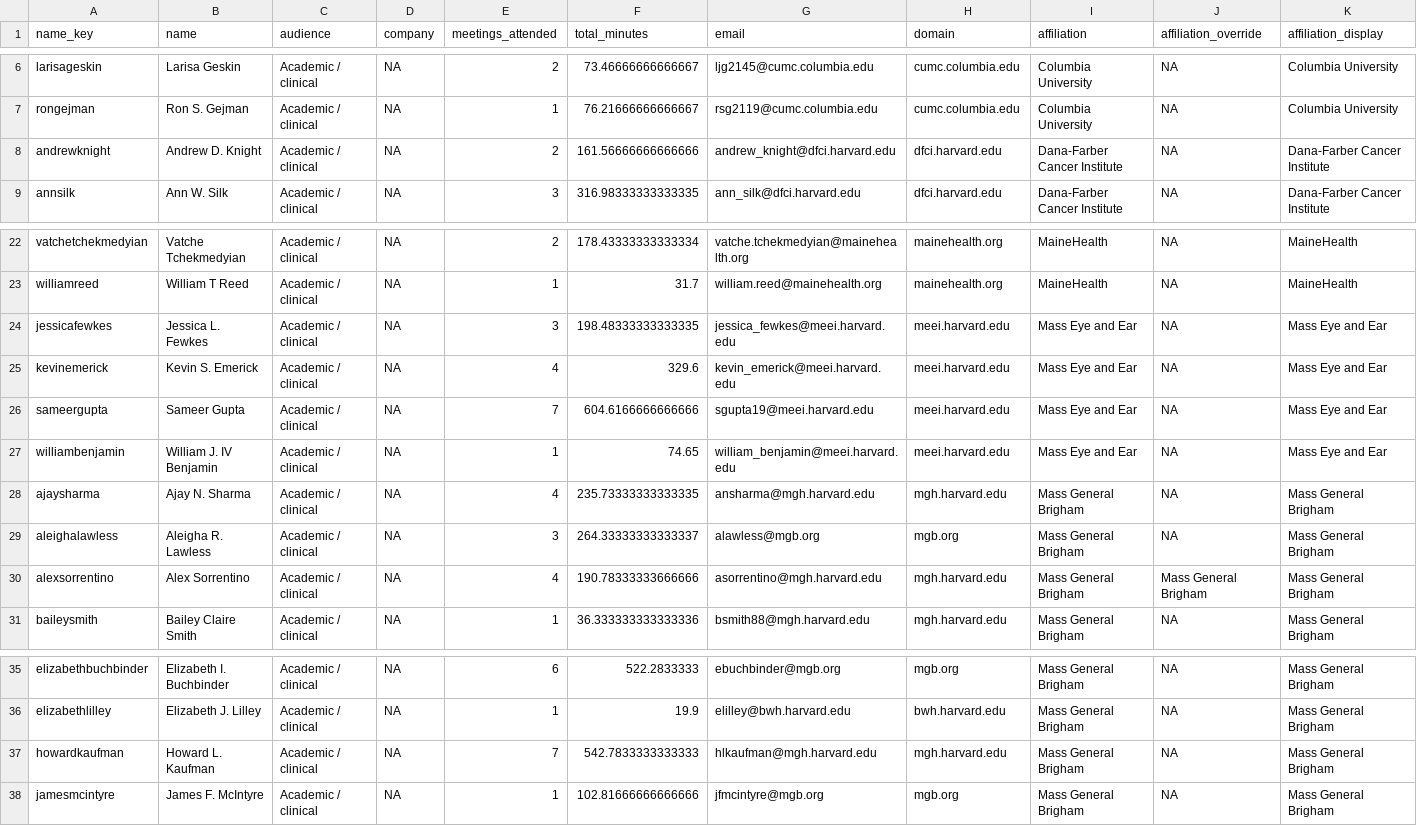
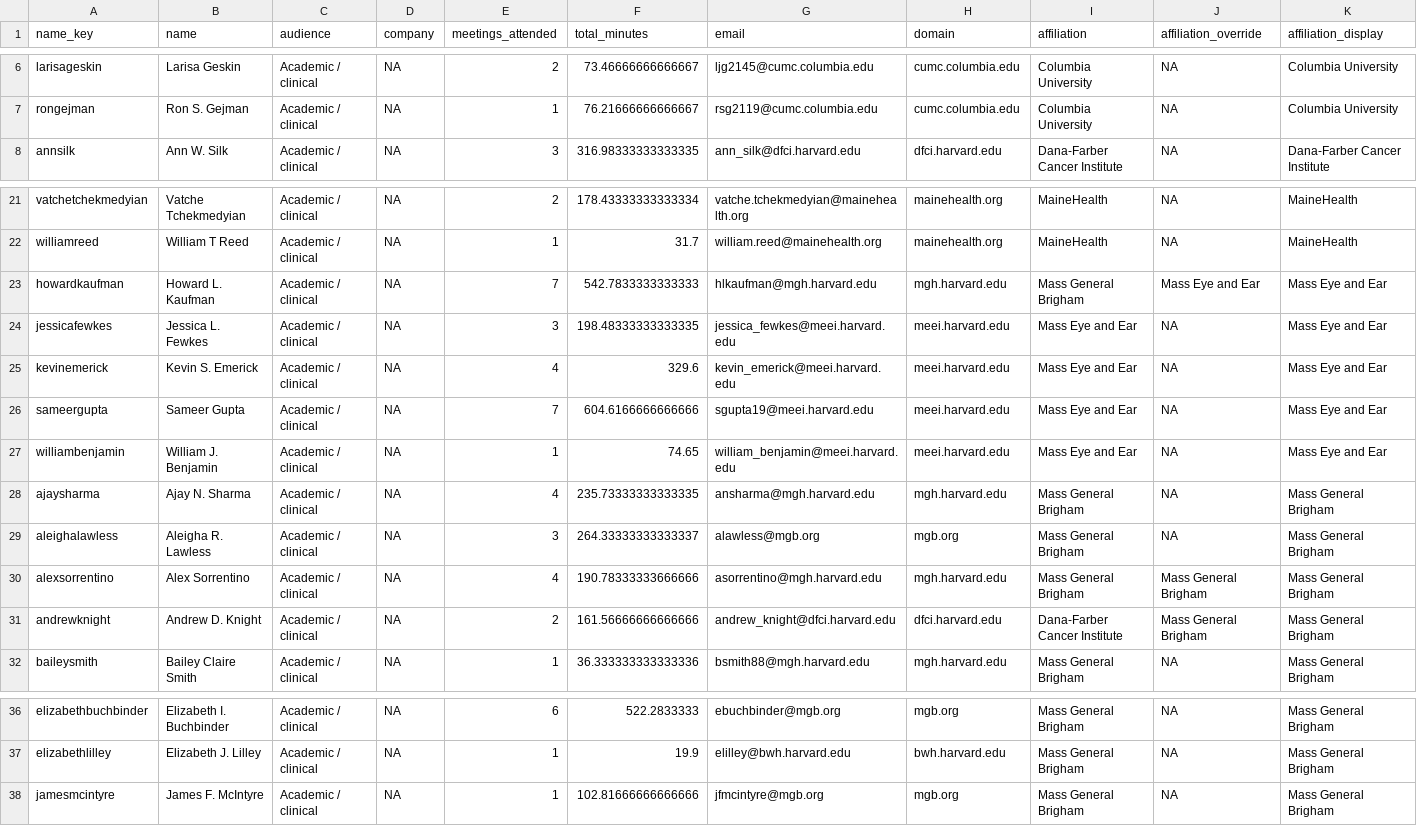
Before and after one commit to DM-Miller/cutaneousoncology, a CSV file: community_highlights/files/community_roster.csv, drawn as a sheet; only a part is shown, gaps mark what is left out.

Commit message:
maic meeting update

```diff
--- a/community_highlights/files/community_roster.csv
+++ b/community_highlights/files/community_roster.csv
@@ -7,3 +7,2 @@ larisageskin,Larisa Geskin,Academic / clinical,NA,2,73.46666666666667,ljg2145@cu
 rongejman,Ron S. Gejman,Academic / clinical,NA,1,76.21666666666667,rsg2119@cumc.columbia.edu,cumc.columbia.edu,Columbia University,NA,Columbia University
-andrewknight,Andrew D. Knight,Academic / clinical,NA,2,161.56666666666666,andrew_knight@dfci.harvard.edu,dfci.harvard.edu,Dana-Farber Cancer Institute,NA,Dana-Farber Cancer Institute
 annsilk,Ann W. Silk,Academic / clinical,NA,3,316.98333333333335,ann_silk@dfci.harvard.edu,dfci.harvard.edu,Dana-Farber Cancer Institute,NA,Dana-Farber Cancer Institute
@@ -23,2 +22,3 @@ vatchetchekmedyian,Vatche Tchekmedyian,Academic / clinical,NA,2,178.433333333333
 williamreed,William T Reed,Academic / clinical,NA,1,31.7,william.reed@mainehealth.org,mainehealth.org,MaineHealth,NA,MaineHealth
+howardkaufman,Howard L. Kaufman,Academic / clinical,NA,7,542.7833333333333,hlkaufman@mgh.harvard.edu,mgh.harvard.edu,Mass General Brigham,Mass Eye and Ear,Mass Eye and Ear
 jessicafewkes,Jessica L. Fewkes,Academic / clinical,NA,3,198.48333333333335,jessica_fewkes@meei.harvard.edu,meei.harvard.edu,Mass Eye and Ear,NA,Mass Eye and Ear
@@ -26,3 +26,3 @@ kevinemerick,Kevin S. Emerick,Academic / clinical,NA,4,329.6,kevin_emerick@meei.
 sameergupta,Sameer Gupta,Academic / clinical,NA,7,604.6166666666666,sgupta19@meei.harvard.edu,meei.harvard.edu,Mass Eye and Ear,NA,Mass Eye and Ear
-williambenjamin,William J. IV Benjamin,Academic / clinical,NA,1,74.65,william_benjamin@meei.harvard.edu,meei.harvard.edu,Mass Eye and Ear,NA,Mass Eye and Ear
+williambenjamin,William J. Benjamin,Academic / clinical,NA,1,74.65,william_benjamin@meei.harvard.edu,meei.harvard.edu,Mass Eye and Ear,NA,Mass Eye and Ear
 ajaysharma,Ajay N. Sharma,Academic / clinical,NA,4,235.73333333333335,ansharma@mgh.harvard.edu,mgh.harvard.edu,Mass General Brigham,NA,Mass General Brigham
@@ -30,2 +30,3 @@ aleighalawless,Aleigha R. Lawless,Academic / clinical,NA,3,264.33333333333337,al
 alexsorrentino,Alex Sorrentino,Academic / clinical,NA,4,190.78333333666666,asorrentino@mgh.harvard.edu,mgh.harvard.edu,Mass General Brigham,Mass General Brigham,Mass General Brigham
+andrewknight,Andrew D. Knight,Academic / clinical,NA,2,161.56666666666666,andrew_knight@dfci.harvard.edu,dfci.harvard.edu,Dana-Farber Cancer Institute,Mass General Brigham,Mass General Brigham
 baileysmith,Bailey Claire Smith,Academic / clinical,NA,1,36.333333333333336,bsmith88@mgh.harvard.edu,mgh.harvard.edu,Mass General Brigham,NA,Mass General Brigham
@@ -36,3 +37,2 @@ elizabethbuchbinder,Elizabeth I. Buchbinder,Academic / clinical,NA,6,522.2833333
 elizabethlilley,Elizabeth J. Lilley,Academic / clinical,NA,1,19.9,elilley@bwh.harvard.edu,bwh.harvard.edu,Mass General Brigham,NA,Mass General Brigham
-howardkaufman,Howard L. Kaufman,Academic / clinical,NA,7,542.7833333333333,hlkaufman@mgh.harvard.edu,mgh.harvard.edu,Mass General Brigham,NA,Mass General Brigham
 jamesmcintyre,James F. McIntyre,Academic / clinical,NA,1,102.81666666666666,jfmcintyre@mgb.org,mgb.org,Mass General Brigham,NA,Mass General Brigham
```
Also changed, not shown: community_highlights/files/community_attendance_long.csv, community_highlights/files/community_attendance_qc_long.csv, 12 other files.
